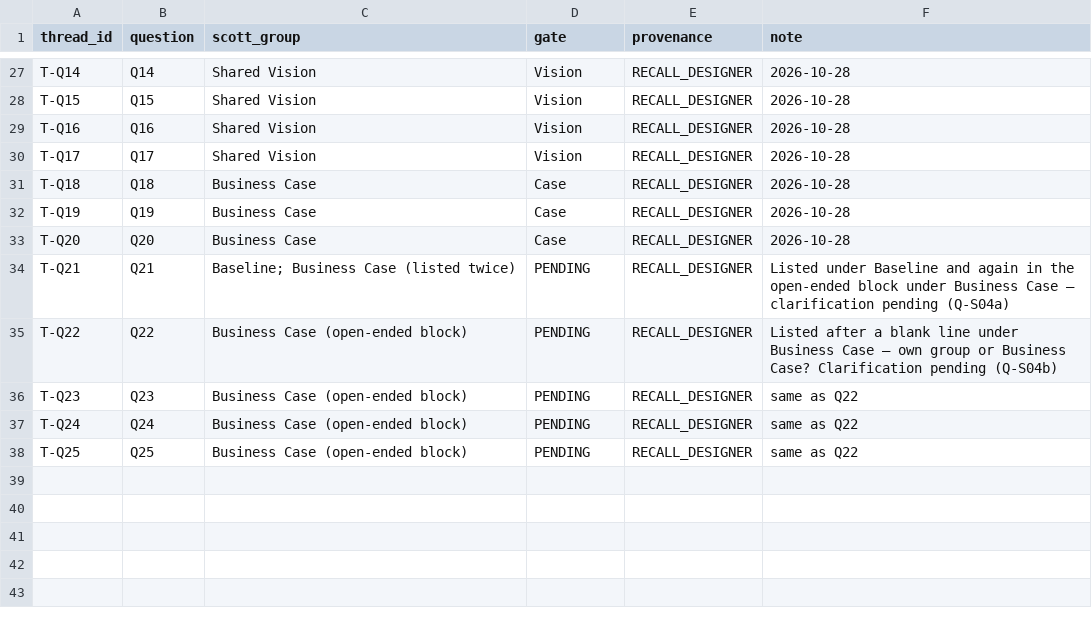
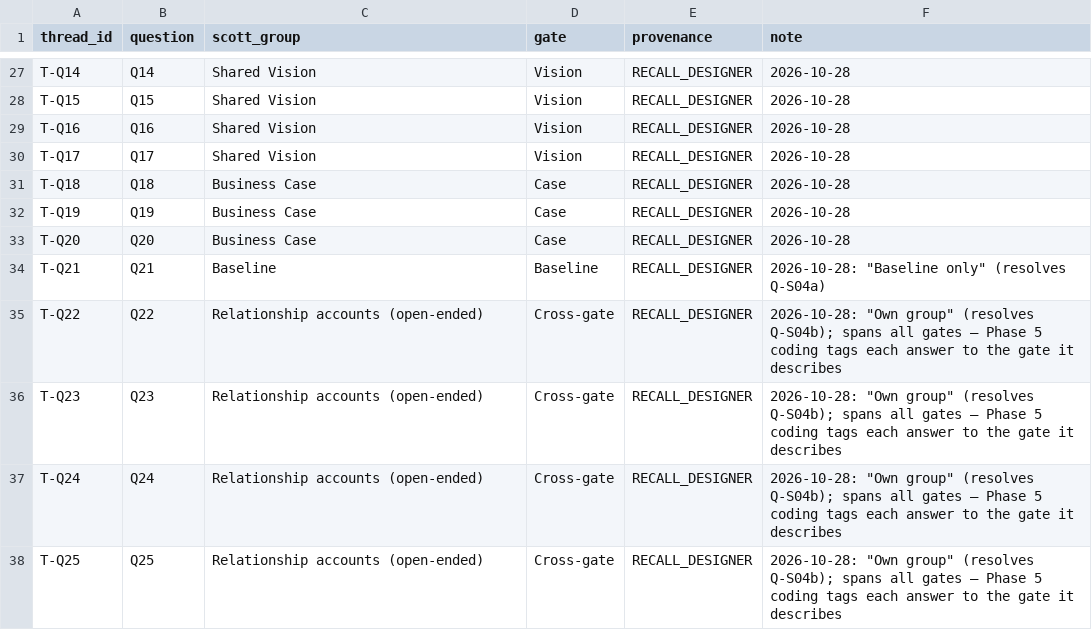
Before and after one commit to Hokies92/decision-maker-study-, a CSV file: 01_instrument_reconstruction/scott_grouping.csv, drawn as a sheet; only a part is shown, gaps mark what is left out.

```diff
--- a/01_instrument_reconstruction/scott_grouping.csv
+++ b/01_instrument_reconstruction/scott_grouping.csv
@@ -33,6 +33,6 @@ T-Q19,Q19,Business Case,Case,RECALL_DESIGNER,2026-10-28
 T-Q20,Q20,Business Case,Case,RECALL_DESIGNER,2026-10-28
-T-Q21,Q21,Baseline; Business Case (listed twice),PENDING,RECALL_DESIGNER,"Listed under Baseline and again in the open-ended block under Business Case — clarification pending (Q-S04a)"
-T-Q22,Q22,Business Case (open-ended block),PENDING,RECALL_DESIGNER,"Listed after a blank line under Business Case — own group or Business Case? Clarification pending (Q-S04b)"
-T-Q23,Q23,Business Case (open-ended block),PENDING,RECALL_DESIGNER,same as Q22
-T-Q24,Q24,Business Case (open-ended block),PENDING,RECALL_DESIGNER,same as Q22
-T-Q25,Q25,Business Case (open-ended block),PENDING,RECALL_DESIGNER,same as Q22
+T-Q21,Q21,Baseline,Baseline,RECALL_DESIGNER,"2026-10-28: ""Baseline only"" (resolves Q-S04a)"
+T-Q22,Q22,Relationship accounts (open-ended),Cross-gate,RECALL_DESIGNER,"2026-10-28: ""Own group"" (resolves Q-S04b); spans all gates — Phase 5 coding tags each answer to the gate it describes"
+T-Q23,Q23,Relationship accounts (open-ended),Cross-gate,RECALL_DESIGNER,"2026-10-28: ""Own group"" (resolves Q-S04b); spans all gates — Phase 5 coding tags each answer to the gate it describes"
+T-Q24,Q24,Relationship accounts (open-ended),Cross-gate,RECALL_DESIGNER,"2026-10-28: ""Own group"" (resolves Q-S04b); spans all gates — Phase 5 coding tags each answer to the gate it describes"
+T-Q25,Q25,Relationship accounts (open-ended),Cross-gate,RECALL_DESIGNER,"2026-10-28: ""Own group"" (resolves Q-S04b); spans all gates — Phase 5 coding tags each answer to the gate it describes"
```
Also changed, not shown: 1 other file.
